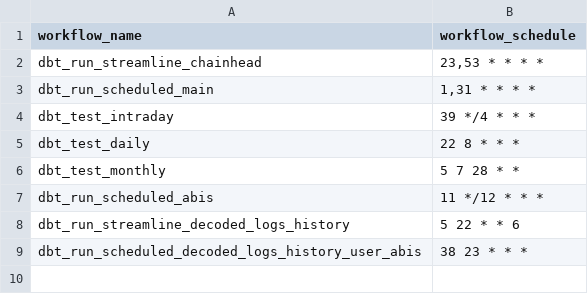
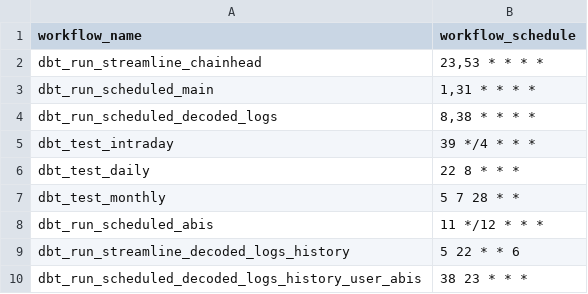
Before and after one commit to FlipsideCrypto/core-models, a CSV file: data/github_actions__workflows.csv, drawn as a sheet.

Commit message:
add decoded logs flow

```diff
--- a/data/github_actions__workflows.csv
+++ b/data/github_actions__workflows.csv
@@ -3,2 +3,3 @@ dbt_run_streamline_chainhead,"23,53 * * * *"
 dbt_run_scheduled_main,"1,31 * * * *"
+dbt_run_scheduled_decoded_logs,"8,38 * * * *"
 dbt_test_intraday,"39 */4 * * *"
```
Also changed, not shown: 1 other file.
